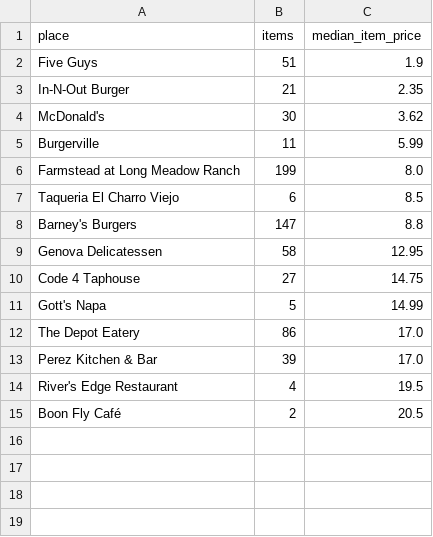
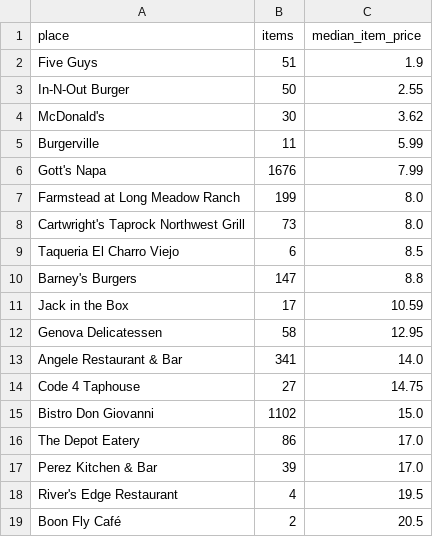
Before and after one commit to adamlevineagent/menuflation, a CSV file: data/reports/default_places.csv, drawn as a sheet.

Commit message:
Gott's +1 Wayback PDF (2020-07 menu, 115 items): DB 4942 lines, 20 Gott's obs dates; dashboard 1512KB; 21 pytest green

```diff
--- a/data/reports/default_places.csv
+++ b/data/reports/default_places.csv
@@ -2,11 +2,15 @@ place,items,median_item_price
 Five Guys,51,1.9
-In-N-Out Burger,21,2.35
+In-N-Out Burger,50,2.55
 McDonald's,30,3.62
 Burgerville,11,5.99
+Gott's Napa,1676,7.99
 Farmstead at Long Meadow Ranch,199,8.0
+Cartwright's Taprock Northwest Grill,73,8.0
 Taqueria El Charro Viejo,6,8.5
 Barney's Burgers,147,8.8
+Jack in the Box,17,10.59
 Genova Delicatessen,58,12.95
+Angele Restaurant & Bar,341,14.0
 Code 4 Taphouse,27,14.75
-Gott's Napa,5,14.99
+Bistro Don Giovanni,1102,15.0
 The Depot Eatery,86,17.0
```
Also changed, not shown: data/reports/report_places.csv, 23 other files.
